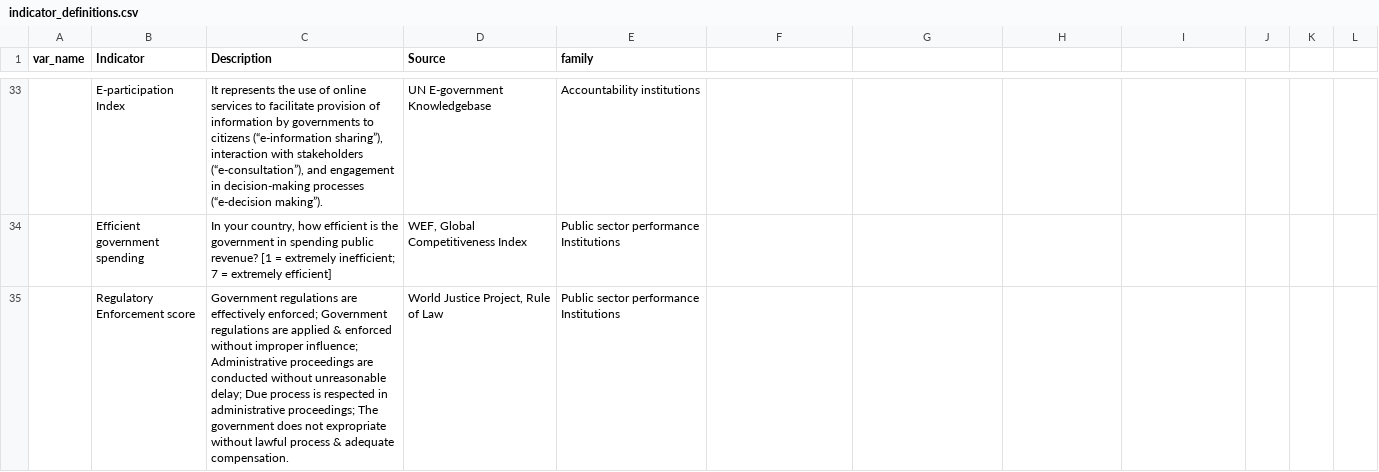
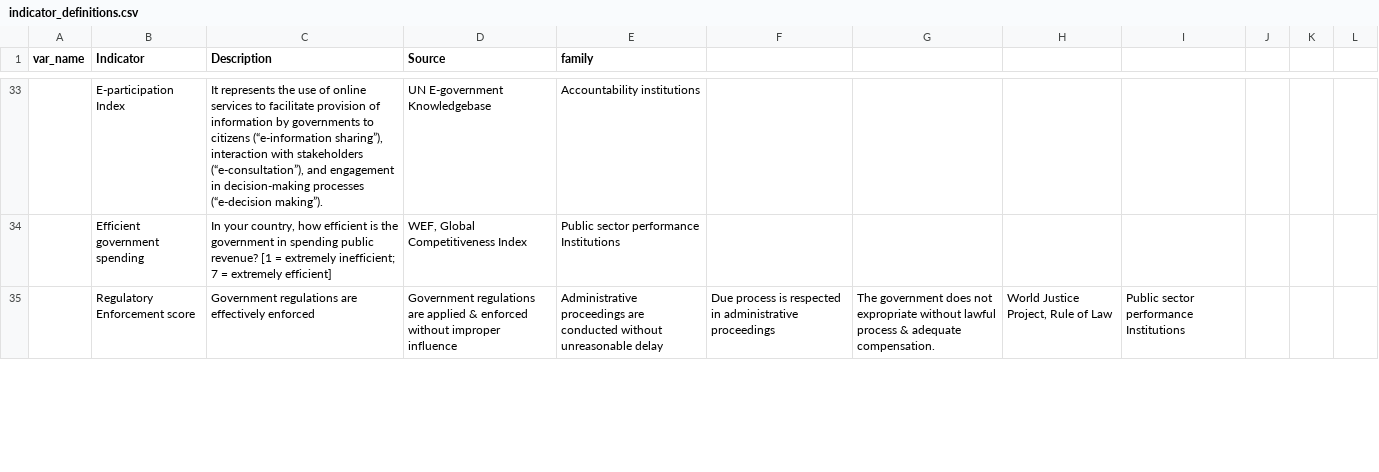
Before and after one commit to worldbank/institutional-assessment-dashboard, a CSV file: app/data/definitions/indicator_definitions.csv, drawn as a sheet; only a part is shown, gaps mark what is left out; the diff covers the shown part only; the diff names each change by its address in the sheet, - before the commit and + after, or states it on an @@ line.

```diff
--- a/app/data/definitions/indicator_definitions.csv
+++ b/app/data/definitions/indicator_definitions.csv
-C35 (Description): …are effectively enforced; Government regulations are applied & enforced without improper influence; Administrative proceedings are conducted without unreasonable delay; Due process is respected in administrative proceedings; The government does not expropriate without lawful process & adequate compensation.
+C35 (Description): …are effectively enforced
-D35 (Source): World Justice Project, Rule of Law
+D35 (Source): Government regulations are applied & enforced without improper influence
-E35 (family): Public sector performance Institutions
+E35 (family): Administrative proceedings are conducted without unreasonable delay
-F35: (empty)
+F35: Due process is respected in administrative proceedings
-G35: (empty)
+G35: The government does not expropriate without lawful process & adequate compensation.
-H35: (empty)
+H35: World Justice Project, Rule of Law
-I35: (empty)
+I35: Public sector performance Institutions
```
Also changed, not shown: 90 edited cells elsewhere in this file, 11 other files.
